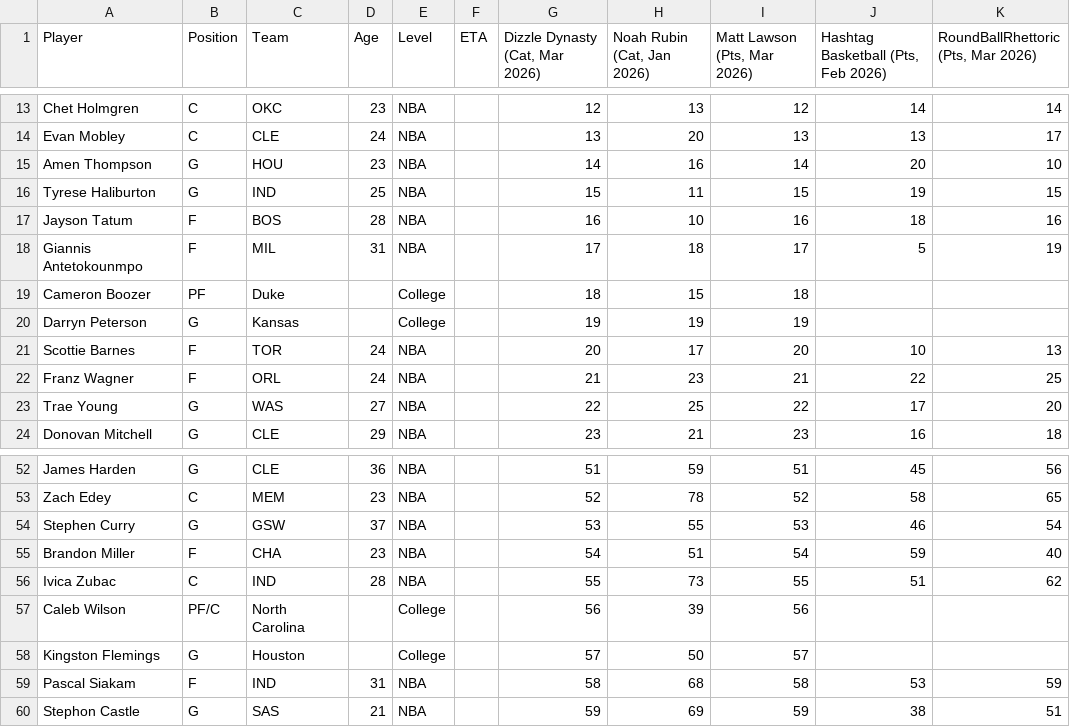
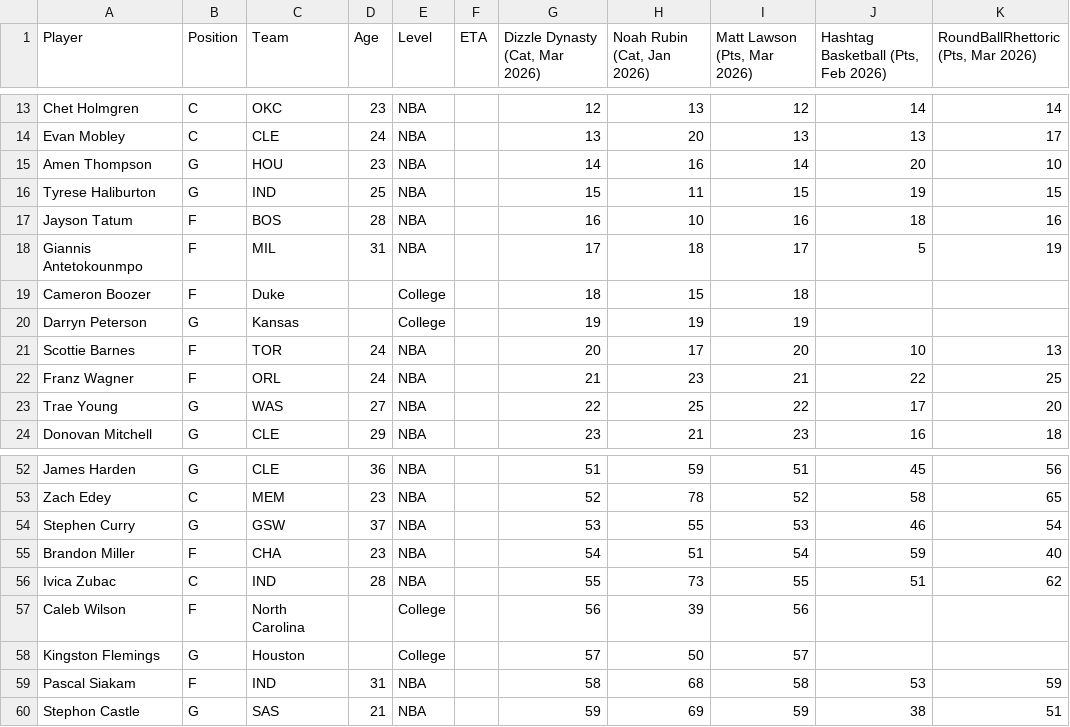
Before and after one commit to erockthud/Aggregate-Dynasty-Rankings, a CSV file: basketball/basketball_rankings_master.csv, drawn as a sheet; only a part is shown, gaps mark what is left out; the diff names each change by its address in the sheet, - before the commit and + after, or states it on an @@ line.

```diff
--- a/basketball/basketball_rankings_master.csv
+++ b/basketball/basketball_rankings_master.csv
-B19 (Position): PF
+B19 (Position): F
-B57 (Position): PF/C
+B57 (Position): F
```
Also changed, not shown: hockey/hockey_goalies_master.csv, hockey/hockey_skaters_master.csv, 16 other files.
